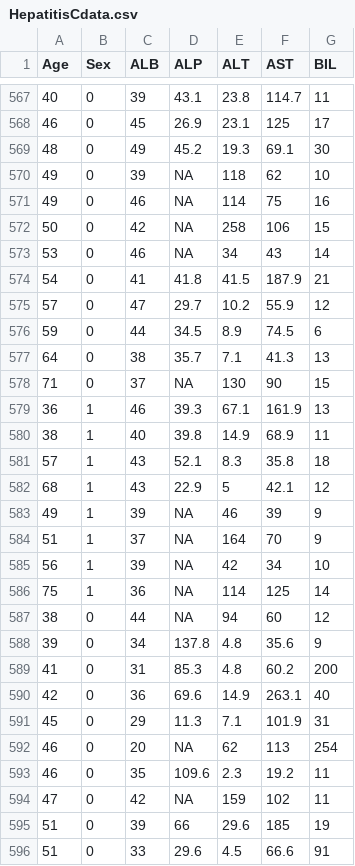
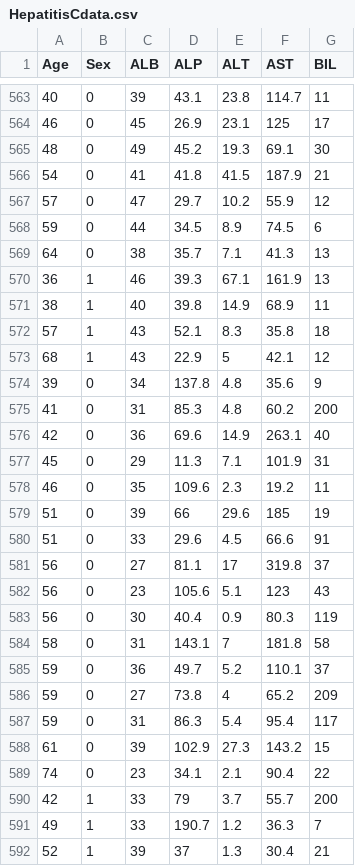
Before and after one commit to llgithub97/INSE6220, a CSV file: HepatitisCdata.csv, drawn as a sheet; only a part is shown, gaps mark what is left out; the shorter side is filled out with more unchanged rows; the diff covers the shown part only.

Commit message:
Add files via upload

```diff
--- a/HepatitisCdata.csv
+++ b/HepatitisCdata.csv
@@ -569,6 +565,2 @@ Age,Sex,ALB,ALP,ALT,AST,BIL
 48,0,49,45.2,19.3,69.1,30
-49,0,39,NA,118,62,10
-49,0,46,NA,114,75,16
-50,0,42,NA,258,106,15
-53,0,46,NA,34,43,14
 54,0,41,41.8,41.5,187.9,21
@@ -577,3 +569,2 @@ Age,Sex,ALB,ALP,ALT,AST,BIL
 64,0,38,35.7,7.1,41.3,13
-71,0,37,NA,130,90,15
 36,1,46,39.3,67.1,161.9,13
@@ -582,7 +573,2 @@ Age,Sex,ALB,ALP,ALT,AST,BIL
 68,1,43,22.9,5,42.1,12
-49,1,39,NA,46,39,9
-51,1,37,NA,164,70,9
-56,1,39,NA,42,34,10
-75,1,36,NA,114,125,14
-38,0,44,NA,94,60,12
 39,0,34,137.8,4.8,35.6,9
@@ -591,5 +577,3 @@ Age,Sex,ALB,ALP,ALT,AST,BIL
 45,0,29,11.3,7.1,101.9,31
-46,0,20,NA,62,113,254
 46,0,35,109.6,2.3,19.2,11
-47,0,42,NA,159,102,11
 51,0,39,66,29.6,185,19
```
Also changed, not shown: 7 removed rows elsewhere in this file.
